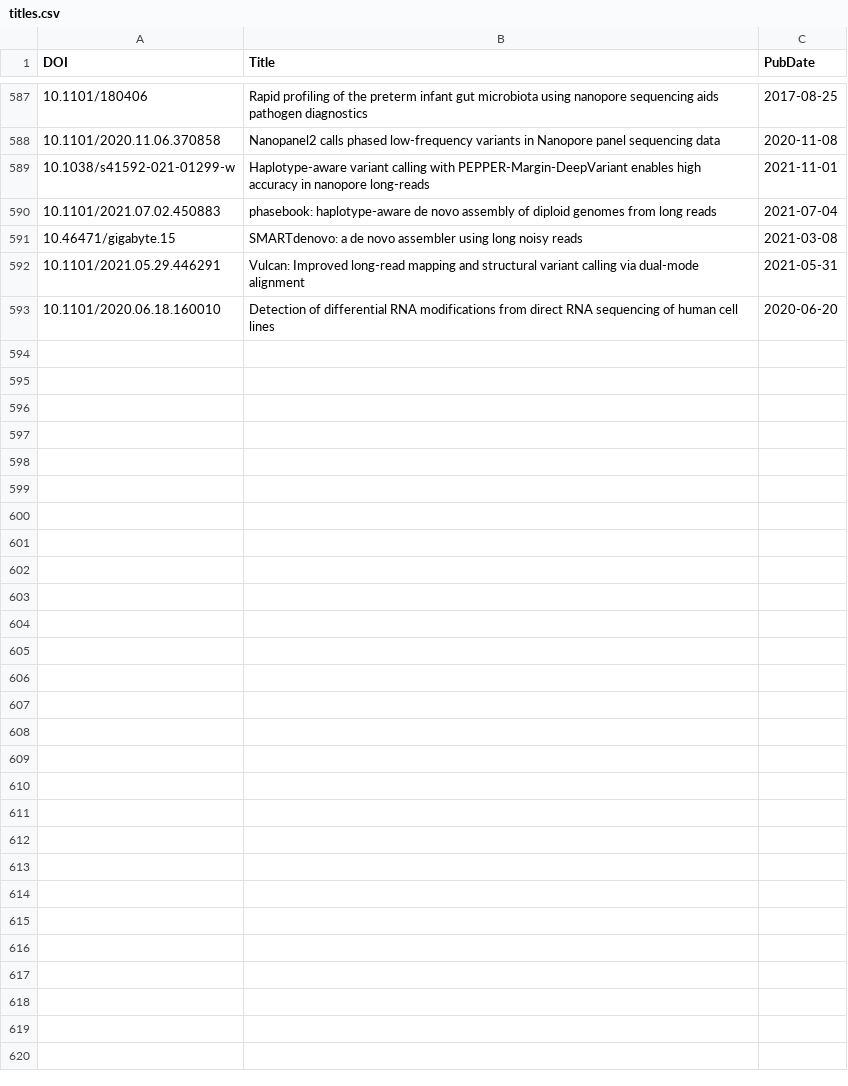
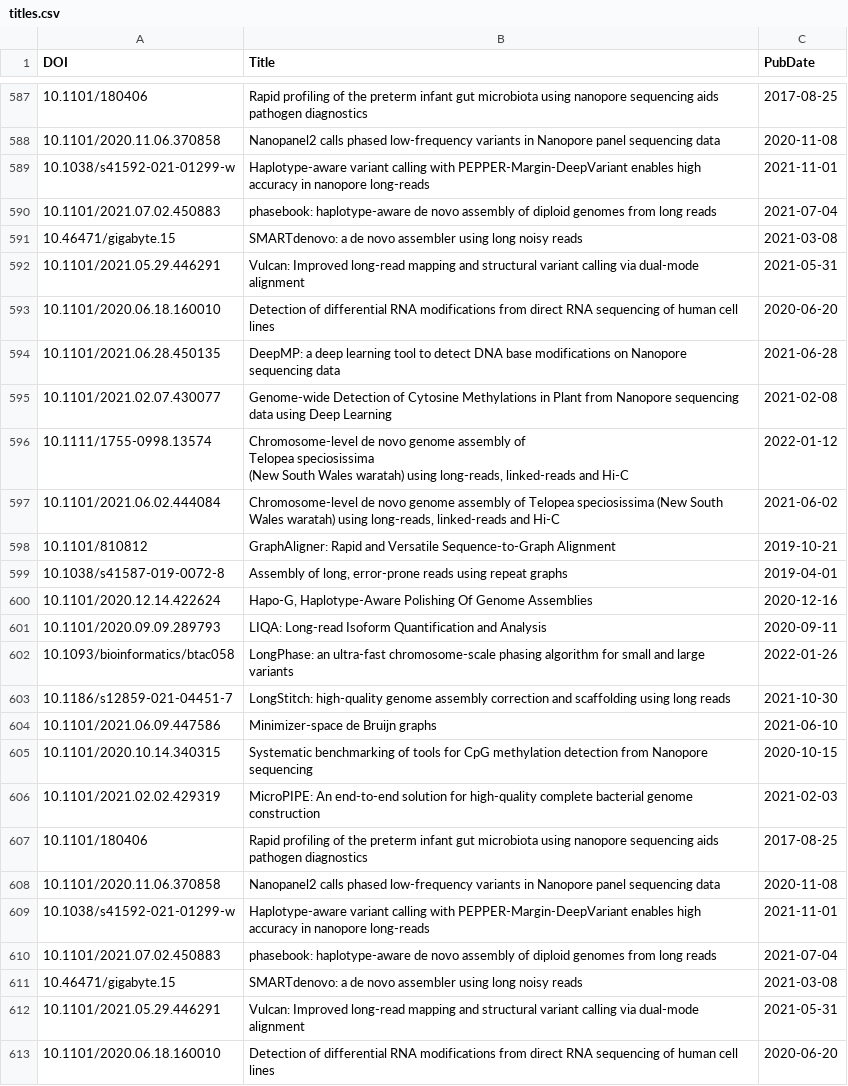
Before and after one commit to mritchielab/long_read_tools, a CSV file: docs/data/titles.csv, drawn as a sheet; only a part is shown, gaps mark what is left out; ↵ is a line break in a cell; the diff names each change by its address in the sheet, - before the commit and + after, or states it on an @@ line.

Commit message:
commit 15th feb2022 last entry depthkopy

```diff
--- a/docs/data/titles.csv
+++ b/docs/data/titles.csv
+row 594: 10.1101/2021.06.28.450135 | DeepMP: a deep learning tool to detect DNA base modifications on Nanopore sequencing data | 2021-06-28
+row 595: 10.1101/2021.02.07.430077 | Genome-wide Detection of Cytosine Methylations in Plant from Nanopore sequencing data using Deep Learning | 2021-02-08
+row 596: 10.1111/1755-0998.13574 | Chromosome‐level de novo genome assembly of ↵ Telopea speciosissima ↵ (New South Wales waratah) using long‐reads, linked‐reads and Hi‐C | 2022-01-12
+row 597: 10.1101/2021.06.02.444084 | Chromosome-level de novo genome assembly of Telopea speciosissima (New South Wales waratah) using long-reads, linked-reads and Hi-C | 2021-06-02
+row 598: 10.1101/810812 | GraphAligner: Rapid and Versatile Sequence-to-Graph Alignment | 2019-10-21
+row 599: 10.1038/s41587-019-0072-8 | Assembly of long, error-prone reads using repeat graphs | 2019-04-01
+row 600: 10.1101/2020.12.14.422624 | Hapo-G, Haplotype-Aware Polishing Of Genome Assemblies | 2020-12-16
+row 601: 10.1101/2020.09.09.289793 | LIQA: Long-read Isoform Quantification and Analysis | 2020-09-11
+row 602: 10.1093/bioinformatics/btac058 | LongPhase: an ultra-fast chromosome-scale phasing algorithm for small and large variants | 2022-01-26
+row 603: 10.1186/s12859-021-04451-7 | LongStitch: high-quality genome assembly correction and scaffolding using long reads | 2021-10-30
+row 604: 10.1101/2021.06.09.447586 | Minimizer-space de Bruijn graphs | 2021-06-10
+row 605: 10.1101/2020.10.14.340315 | Systematic benchmarking of tools for CpG methylation detection from Nanopore sequencing | 2020-10-15
+row 606: 10.1101/2021.02.02.429319 | MicroPIPE: An end-to-end solution for high-quality complete bacterial genome construction | 2021-02-03
+row 607: 10.1101/180406 | Rapid profiling of the preterm infant gut microbiota using nanopore sequencing aids pathogen diagnostics | 2017-08-25
+row 608: 10.1101/2020.11.06.370858 | Nanopanel2 calls phased low-frequency variants in Nanopore panel sequencing data | 2020-11-08
+row 609: 10.1038/s41592-021-01299-w | Haplotype-aware variant calling with PEPPER-Margin-DeepVariant enables high accuracy in nanopore long-reads | 2021-11-01
+row 610: 10.1101/2021.07.02.450883 | phasebook: haplotype-aware de novo assembly of diploid genomes from long reads | 2021-07-04
+row 611: 10.46471/gigabyte.15 | SMARTdenovo: a de novo assembler using long noisy reads | 2021-03-08
+row 612: 10.1101/2021.05.29.446291 | Vulcan: Improved long-read mapping and structural variant calling via dual-mode alignment | 2021-05-31
+row 613: 10.1101/2020.06.18.160010 | Detection of differential RNA modifications from direct RNA sequencing of human cell lines | 2020-06-20
```
Also changed, not shown: long_read_tools_master.csv, 26 other files.
